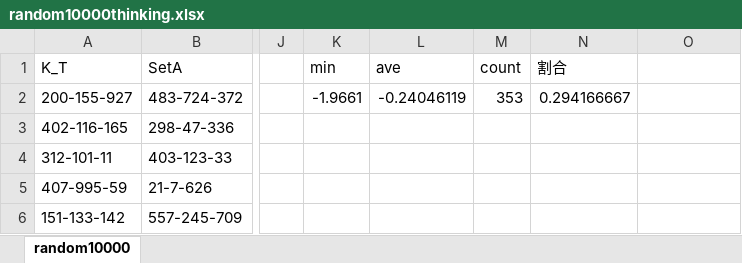
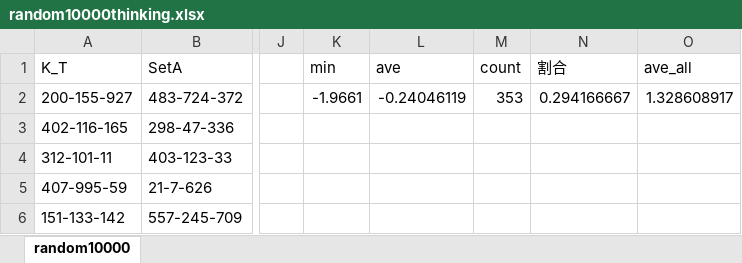
Before and after one commit to shinomi-lab/diffusion_suppression_GO, an Excel workbook: result/2022-10-04 00-53-00/Check_submod/random10000thinking.xlsx, sheet random10000, drawn as a sheet; only a part is shown, gaps mark what is left out; values as stored, in another font and other column widths than the file's, no borders; charts and pictures not drawn; the diff names each change by its address in the sheet, - before the commit and + after, or states it on an @@ line.

```diff
--- a/result/2022-10-04 00-53-00/Check_submod/random10000thinking.xlsx (sheet random10000)
+++ b/result/2022-10-04 00-53-00/Check_submod/random10000thinking.xlsx (sheet random10000)
-O1: (empty)
+O1: ave_all
-O2 (ave_all): (empty)
+O2 (ave_all): 1.328608917
```
Also changed, not shown: result/2022-10-09 17-19-50/Check_submod/random1000_thinking.xlsx, 8 other files.
